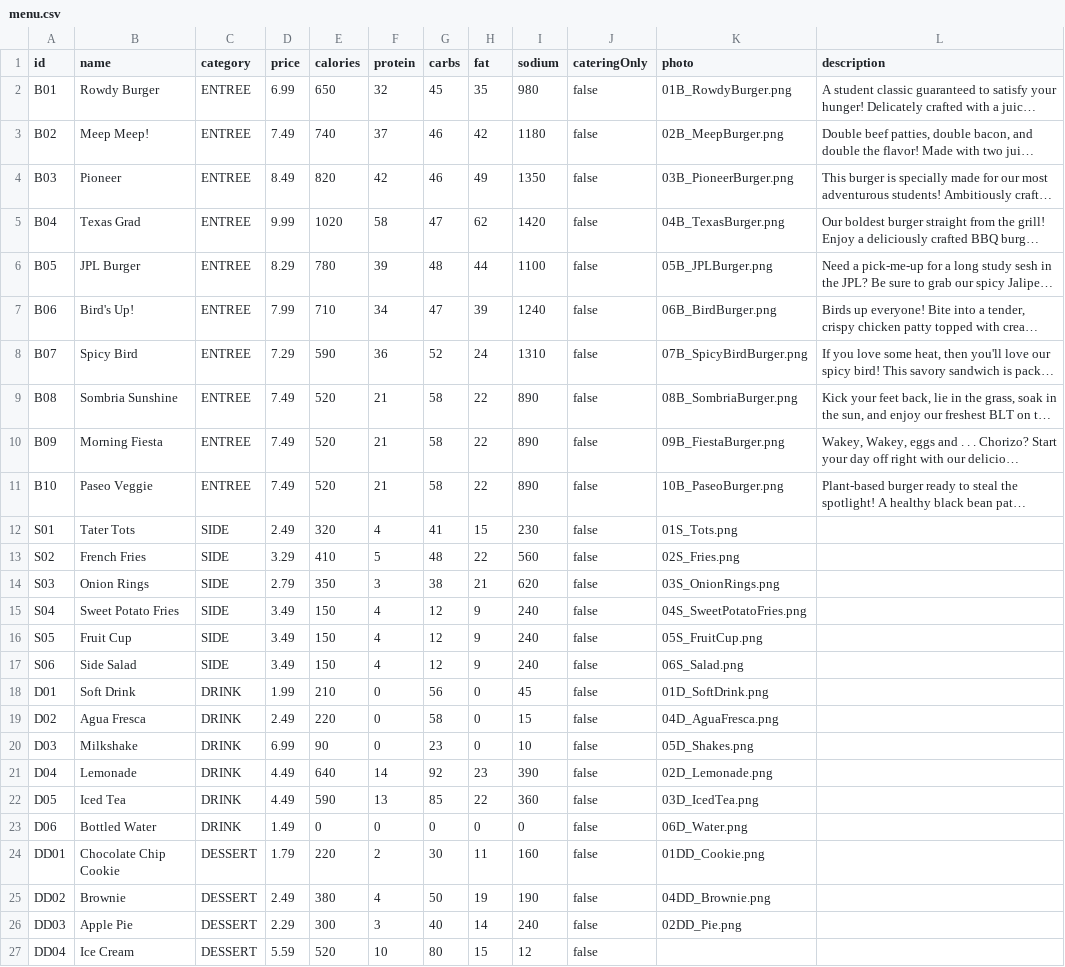
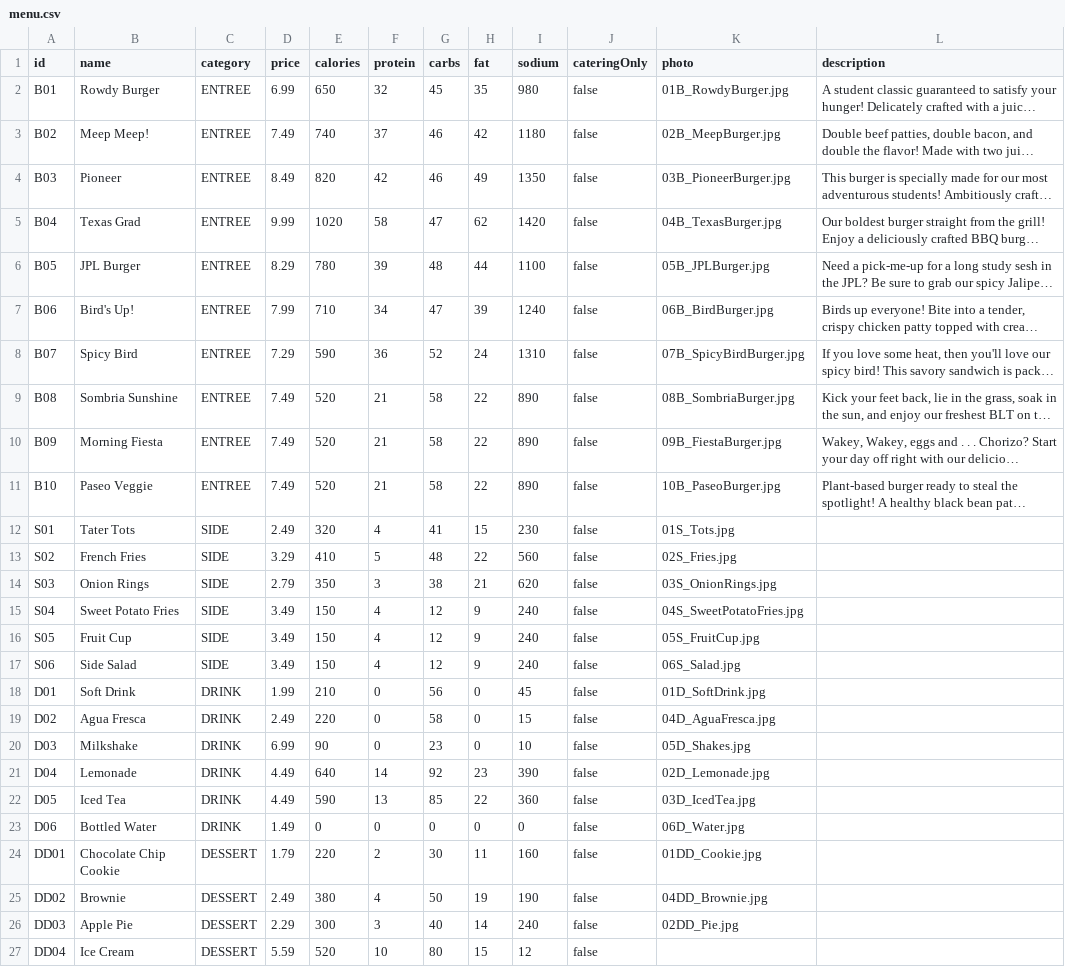
Before and after one commit to odeluna/GoodBurger, a CSV file: data/menu.csv, drawn as a sheet; long unchanged cells end in …; the diff names each change by its address in the sheet, - before the commit and + after, or states it on an @@ line.

Commit message:
Size optimization: menu photos PNG->JPEG, audio resampled, rebuilt jar
- 25 item photos + welcome: PNG -> JPEG q82 (fully opaque, alpha was dead weight)
- 9.9 MB images -> 1.2 MB (88% smaller)
- rewards audio: 22050 Hz -> 16000 Hz mono (1.6 MB -> 1.2 MB, inaudible for SFX)
- data/menu.csv, home_page.fxml, doc comments: updated .png refs to .jpg
- rebuilt windows-runtime/goodburger.jar: 11.5 MB -> 2.3 MB
- verified in running app: welcome renders, item photos render, no-photo placeholder intact

```diff
--- a/data/menu.csv
+++ b/data/menu.csv
-K2 (photo): 01B_RowdyBurger.png
+K2 (photo): 01B_RowdyBurger.jpg
-K3 (photo): 02B_MeepBurger.png
+K3 (photo): 02B_MeepBurger.jpg
-K4 (photo): 03B_PioneerBurger.png
+K4 (photo): 03B_PioneerBurger.jpg
-K5 (photo): 04B_TexasBurger.png
+K5 (photo): 04B_TexasBurger.jpg
-K6 (photo): 05B_JPLBurger.png
+K6 (photo): 05B_JPLBurger.jpg
-K7 (photo): 06B_BirdBurger.png
+K7 (photo): 06B_BirdBurger.jpg
-K8 (photo): 07B_SpicyBirdBurger.png
+K8 (photo): 07B_SpicyBirdBurger.jpg
-K9 (photo): 08B_SombriaBurger.png
+K9 (photo): 08B_SombriaBurger.jpg
-K10 (photo): 09B_FiestaBurger.png
+K10 (photo): 09B_FiestaBurger.jpg
-K11 (photo): 10B_PaseoBurger.png
+K11 (photo): 10B_PaseoBurger.jpg
-K12 (photo): 01S_Tots.png
+K12 (photo): 01S_Tots.jpg
-K13 (photo): 02S_Fries.png
+K13 (photo): 02S_Fries.jpg
-K14 (photo): 03S_OnionRings.png
+K14 (photo): 03S_OnionRings.jpg
-K15 (photo): 04S_SweetPotatoFries.png
+K15 (photo): 04S_SweetPotatoFries.jpg
-K16 (photo): 05S_FruitCup.png
+K16 (photo): 05S_FruitCup.jpg
-K17 (photo): 06S_Salad.png
+K17 (photo): 06S_Salad.jpg
-K18 (photo): 01D_SoftDrink.png
+K18 (photo): 01D_SoftDrink.jpg
-K19 (photo): 04D_AguaFresca.png
+K19 (photo): 04D_AguaFresca.jpg
-K20 (photo): 05D_Shakes.png
+K20 (photo): 05D_Shakes.jpg
-K21 (photo): 02D_Lemonade.png
+K21 (photo): 02D_Lemonade.jpg
-K22 (photo): 03D_IcedTea.png
+K22 (photo): 03D_IcedTea.jpg
-K23 (photo): 06D_Water.png
+K23 (photo): 06D_Water.jpg
-K24 (photo): 01DD_Cookie.png
+K24 (photo): 01DD_Cookie.jpg
-K25 (photo): 04DD_Brownie.png
+K25 (photo): 04DD_Brownie.jpg
-K26 (photo): 02DD_Pie.png
+K26 (photo): 02DD_Pie.jpg
```
Also changed, not shown: 59 other files.
